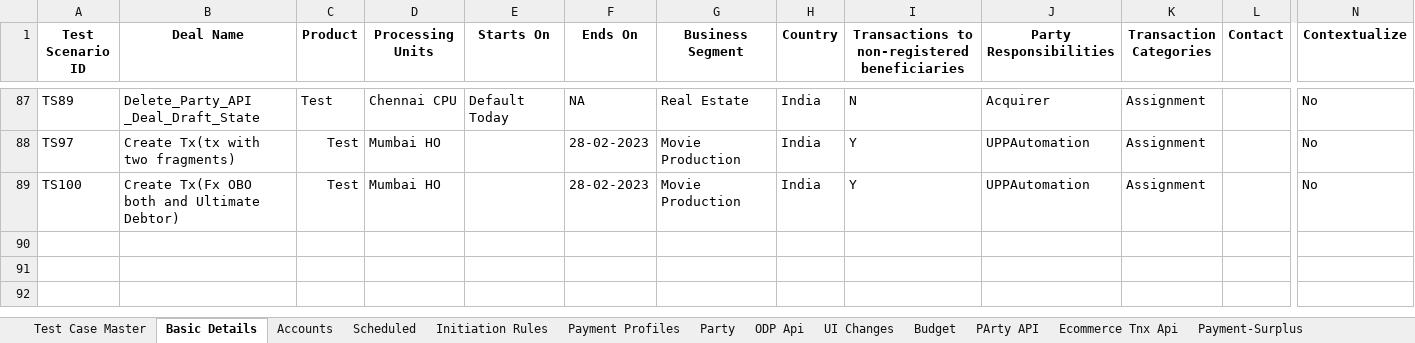
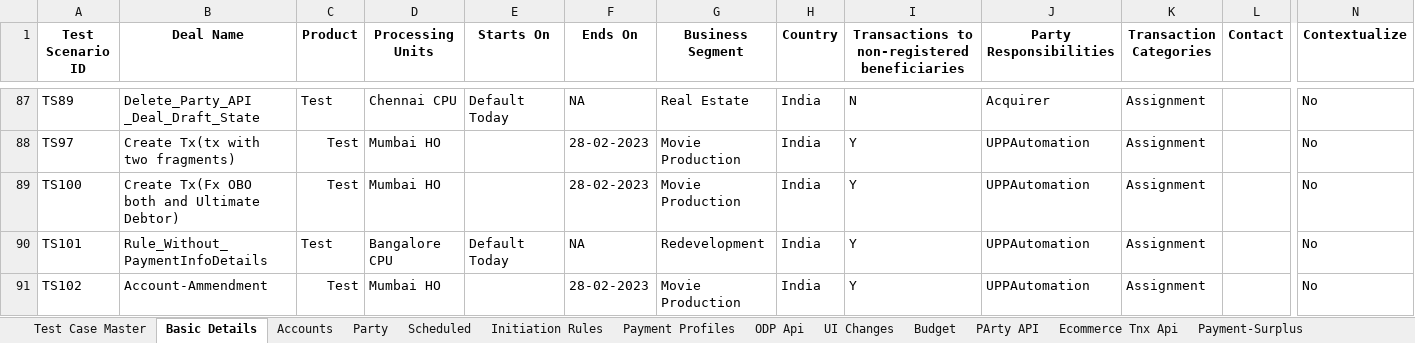
Before and after one commit to deepakdude938/upp, an Excel workbook: src/main/resources/upp-automation-testdata.xlsx, sheet Basic Details, drawn as a sheet; only a part is shown, gaps mark what is left out; values as stored, in another font and other column widths than the file's, no borders; charts and pictures not drawn; rows hold the shown columns only; the diff names each change by its address in the sheet, - before the commit and + after, or states it on an @@ line.

```diff
--- a/src/main/resources/upp-automation-testdata.xlsx (sheet Basic Details)
+++ b/src/main/resources/upp-automation-testdata.xlsx (sheet Basic Details)
@@ sheet tab order changed: Test Case Master | Basic Details | Accounts | Party | Scheduled | Initiation Rules | Payment Profiles | ODP Api | UI Changes | Budget | PArty API | Ecommerce Tnx Api | Payment-Surplus @@
+row 90: TS101 | Rule_Without_PaymentInfoDetails | Test | Bangalore CPU | Default Today | NA | Redevelopment | India | Y | UPPAutomation | Assignment |  | No
+row 91: TS102 | Account-Ammendment | Test | Mumbai HO |  | 28-02-2023 | Movie Production | India | Y | UPPAutomation | Assignment |  | No
```
Also changed, not shown: sheet Party, sheet Test Case Master, sheet Accounts, sheet ODP Api, sheet Initiation Rules, sheet API Testcases, 2 other files.
